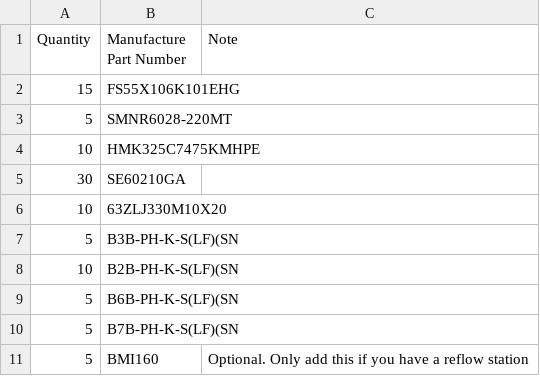
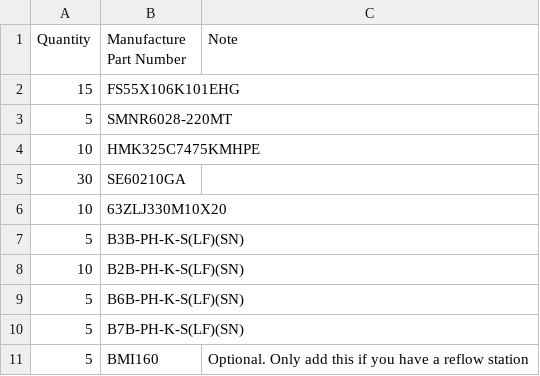
Before and after one commit to shamansystems/Cheap-FOCer-2, a CSV file: 5XBomLcsc.csv, drawn as a sheet.

Commit message:
missing )

```diff
--- a/5XBomLcsc.csv
+++ b/5XBomLcsc.csv
@@ -6,6 +6,6 @@ Quantity,Manufacture Part Number,Note
 10,63ZLJ330M10X20,
-5,B3B-PH-K-S(LF)(SN,
-10,B2B-PH-K-S(LF)(SN,
-5,B6B-PH-K-S(LF)(SN,
-5,B7B-PH-K-S(LF)(SN,
+5,B3B-PH-K-S(LF)(SN),
+10,B2B-PH-K-S(LF)(SN),
+5,B6B-PH-K-S(LF)(SN),
+5,B7B-PH-K-S(LF)(SN),
 5,BMI160,Optional.  Only add this if you have a reflow station
```
